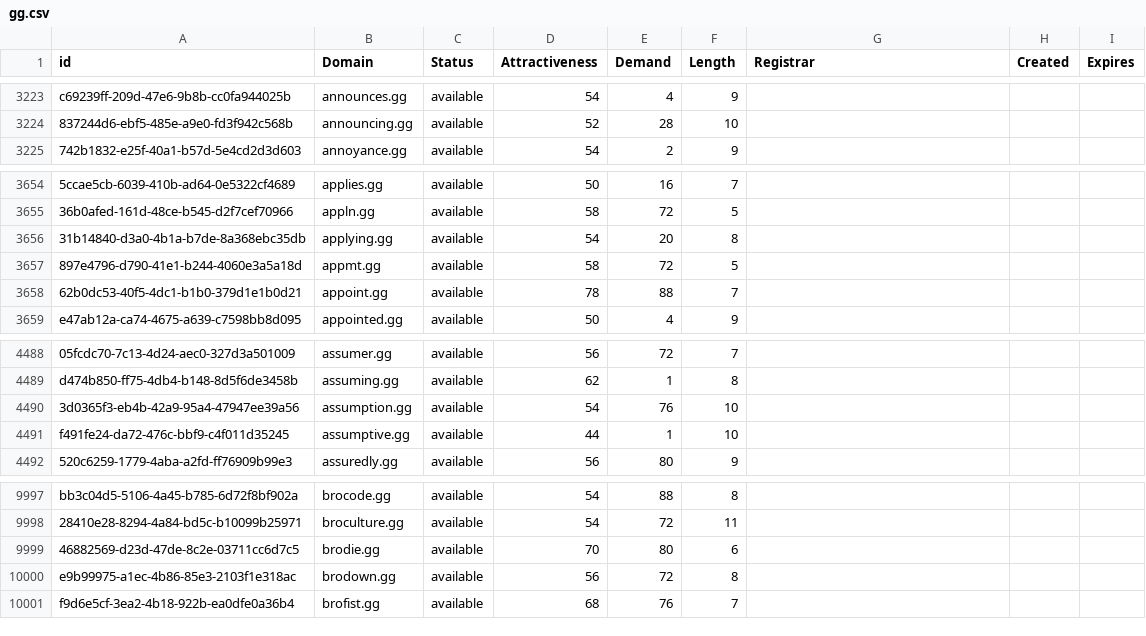
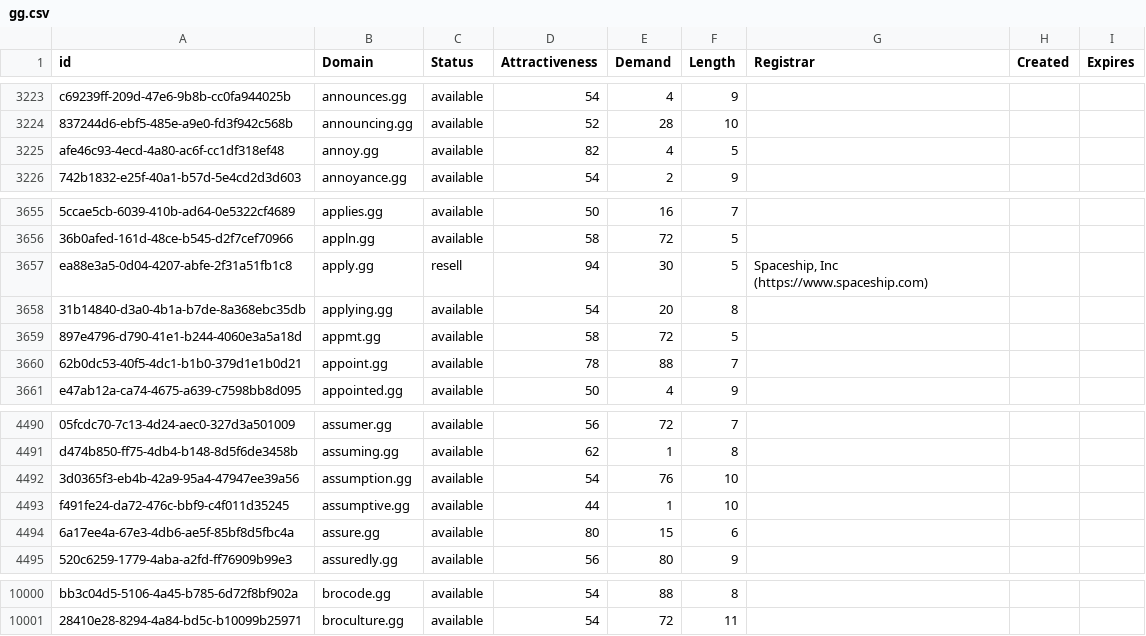
Before and after one commit to UniqueDomains/gg-oneword-domains, a CSV file: gg.csv, drawn as a sheet; only a part is shown, gaps mark what is left out; removed rows and columns are numbered as before the commit, all else as after; the diff names each change by its address in the sheet, - before the commit and + after, or states it on an @@ line.

Commit message:
Domains update

```diff
--- a/gg.csv
+++ b/gg.csv
+row 3225: afe46c93-4ecd-4a80-ac6f-cc1df318ef48 | annoy.gg | available | 82 | 4 | 5
+row 3657: ea88e3a5-0d04-4207-abfe-2f31a51fb1c8 | apply.gg | resell | 94 | 30 | 5 | Spaceship, Inc (https://www.spaceship.com)
+row 4494: 6a17ee4a-67e3-4db6-ae5f-85bf8d5fbc4a | assure.gg | available | 80 | 15 | 6
-row 9999: 46882569-d23d-47de-8c2e-03711cc6d7c5 | brodie.gg | available | 70 | 80 | 6
-row 10000: e9b99975-a1ec-4b86-85e3-2103f1e318ac | brodown.gg | available | 56 | 72 | 8
-row 10001: f9d6e5cf-3ea2-4b18-922b-ea0dfe0a36b4 | brofist.gg | available | 68 | 76 | 7
```
Also changed, not shown: 2 other files.
